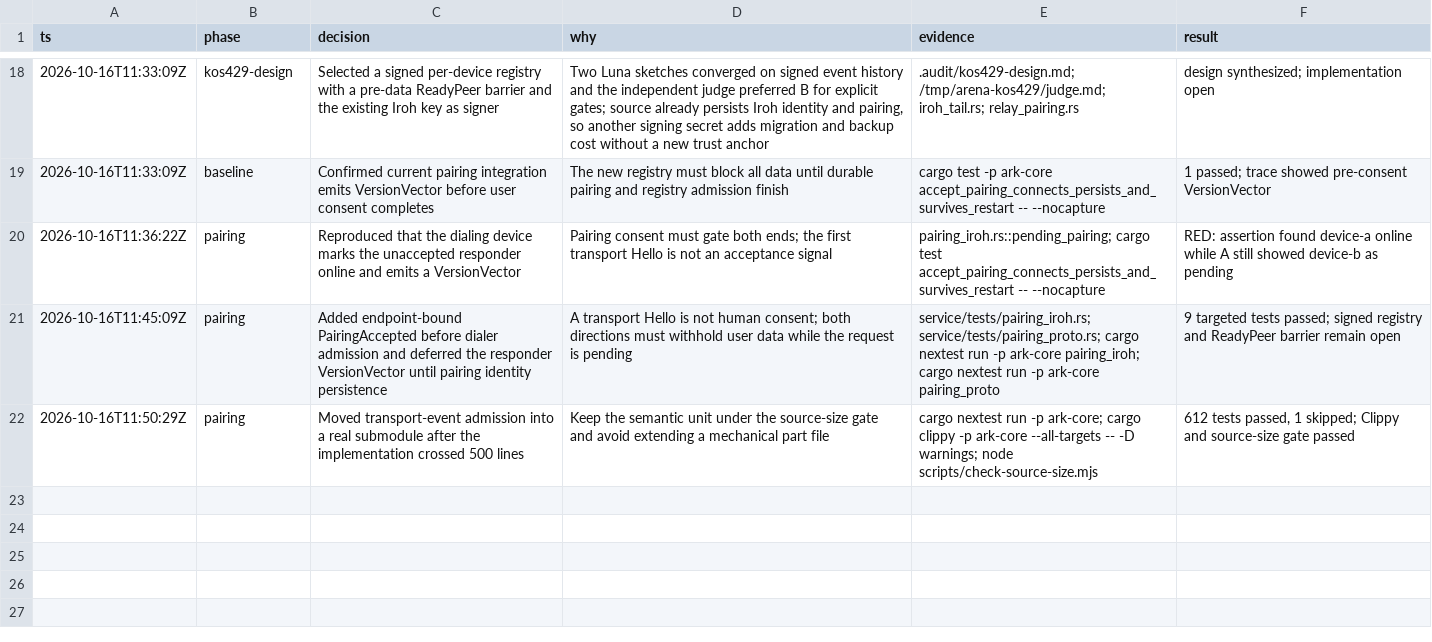
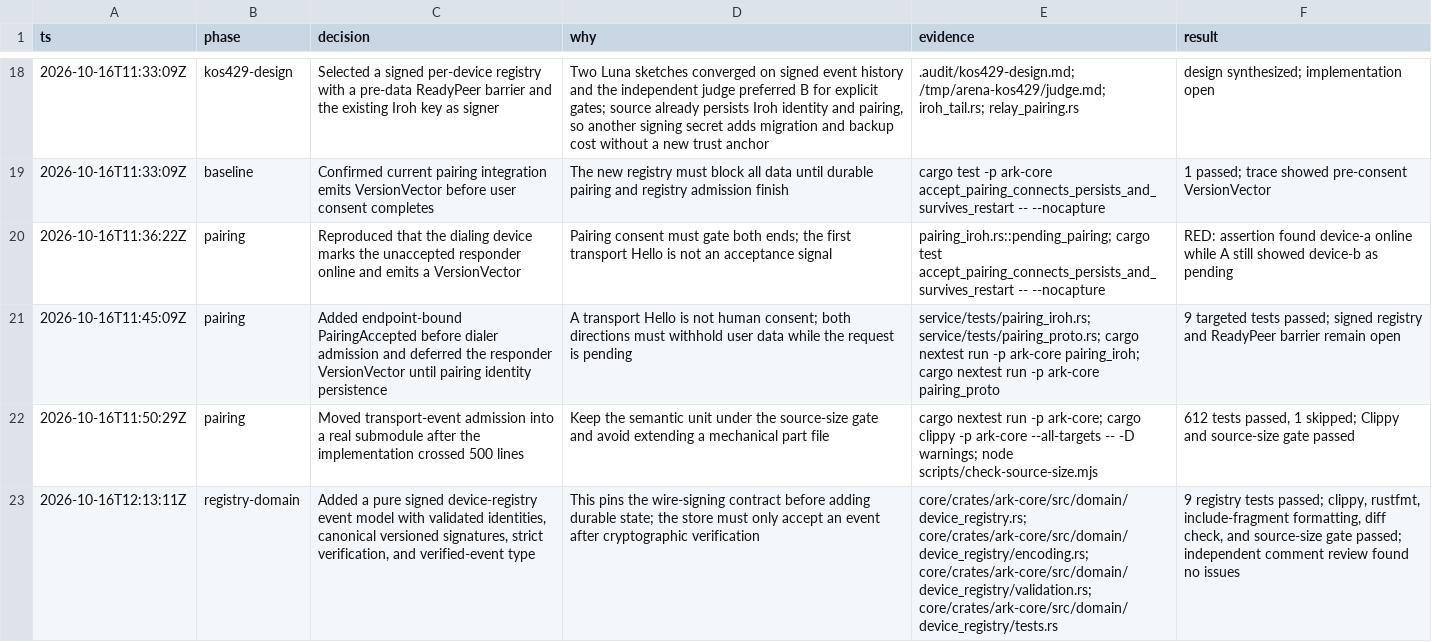
Before and after one commit to makekosmos/cortex, a TSV file: .audit/ark-exocortex.tsv, drawn as a sheet; only a part is shown, gaps mark what is left out; the diff names each change by its address in the sheet, - before the commit and + after, or states it on an @@ line.

Commit message:
feat(ark): define signed device registry events

```diff
--- a/.audit/ark-exocortex.tsv
+++ b/.audit/ark-exocortex.tsv
+row 23: 2026-10-16T12:13:11Z | registry-domain | Added a pure signed device-registry event model with validated identities, canonical versioned signatures, strict verification, and verified-event type | This pins the wire-signing contract before adding durable state; the store must only accept an event after cryptographic verification | core/crates/ark-core/src/domain/device_registry.rs; core/crates/ark-core/src/domain/device_registry/encoding.rs; core/crates/ark-core/src/domain/device_registry/validation.rs; core/crates/ark-core/src/domain/device_registry/tests.rs | 9 registry tests passed; clippy, rustfmt, include-fragment formatting, diff check, and source-size gate passed; independent comment review found no issues
```
Also changed, not shown: 7 other files.
